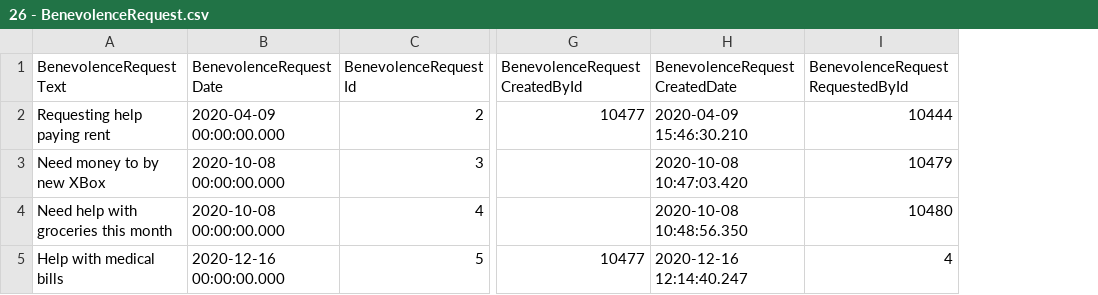
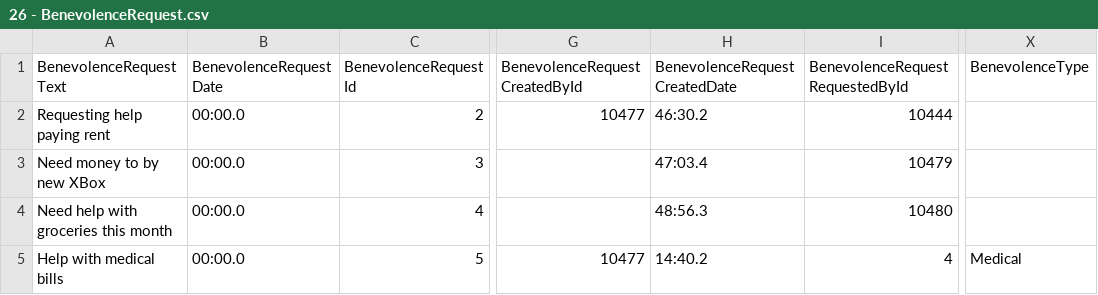
Before and after one commit to KingdomFirst/Bulldozer, a CSV file: Bulldozer.CSV/SampleCSVs/26 - BenevolenceRequest.csv, drawn as a sheet; only a part is shown, gaps mark what is left out; the diff names each change by its address in the sheet, - before the commit and + after, or states it on an @@ line.

Commit message:
Add support for Rock v13's new BenevolenceType

```diff
--- a/Bulldozer.CSV/SampleCSVs/26 - BenevolenceRequest.csv
+++ b/Bulldozer.CSV/SampleCSVs/26 - BenevolenceRequest.csv
+column X (BenevolenceType), row 5: Medical
-B2 (BenevolenceRequestDate): 2020-04-09 00:00:00.000
+B2 (BenevolenceRequestDate): 00:00.0
-H2 (BenevolenceRequestCreatedDate): 2020-04-09 15:46:30.210
+H2 (BenevolenceRequestCreatedDate): 46:30.2
-B3:B4 (BenevolenceRequestDate): 2020-10-08 00:00:00.000
+B3:B4 (BenevolenceRequestDate): 00:00.0
-H3 (BenevolenceRequestCreatedDate): 2020-10-08 10:47:03.420
+H3 (BenevolenceRequestCreatedDate): 47:03.4
-H4 (BenevolenceRequestCreatedDate): 2020-10-08 10:48:56.350
+H4 (BenevolenceRequestCreatedDate): 48:56.3
-B5 (BenevolenceRequestDate): 2020-12-16 00:00:00.000
+B5 (BenevolenceRequestDate): 00:00.0
-H5 (BenevolenceRequestCreatedDate): 2020-12-16 12:14:40.247
+H5 (BenevolenceRequestCreatedDate): 14:40.2
```
Also changed, not shown: 3 other files.
